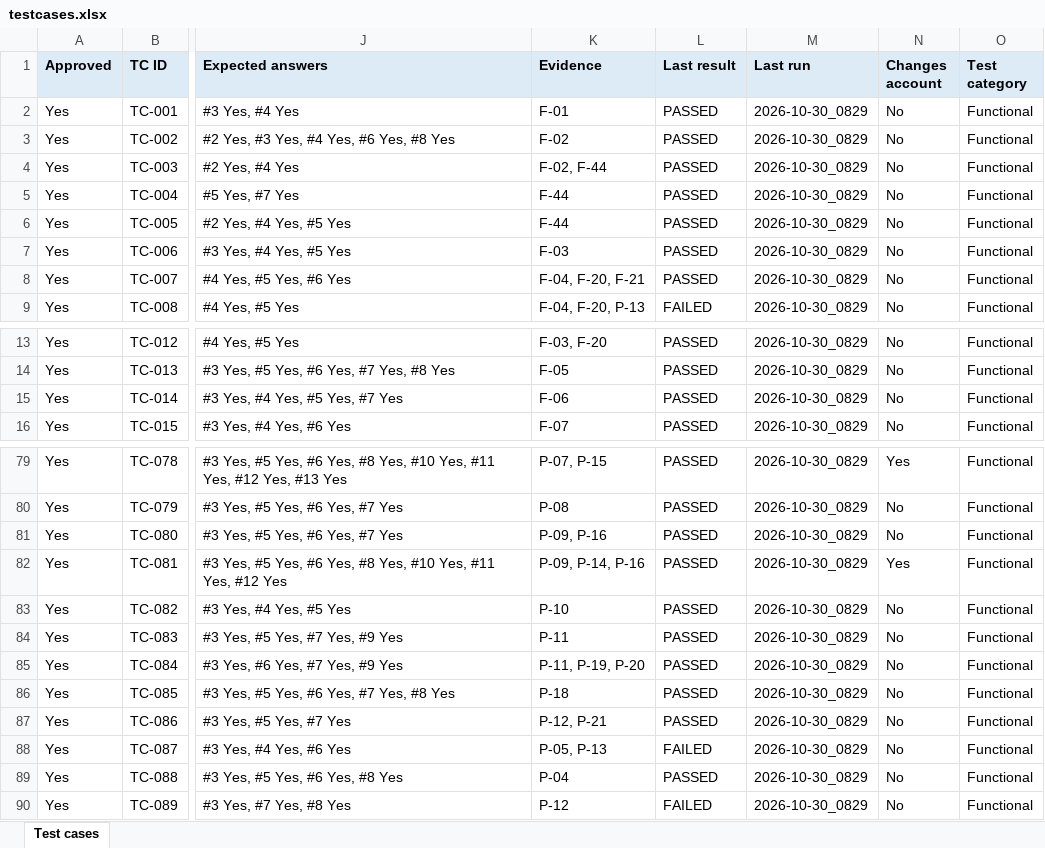
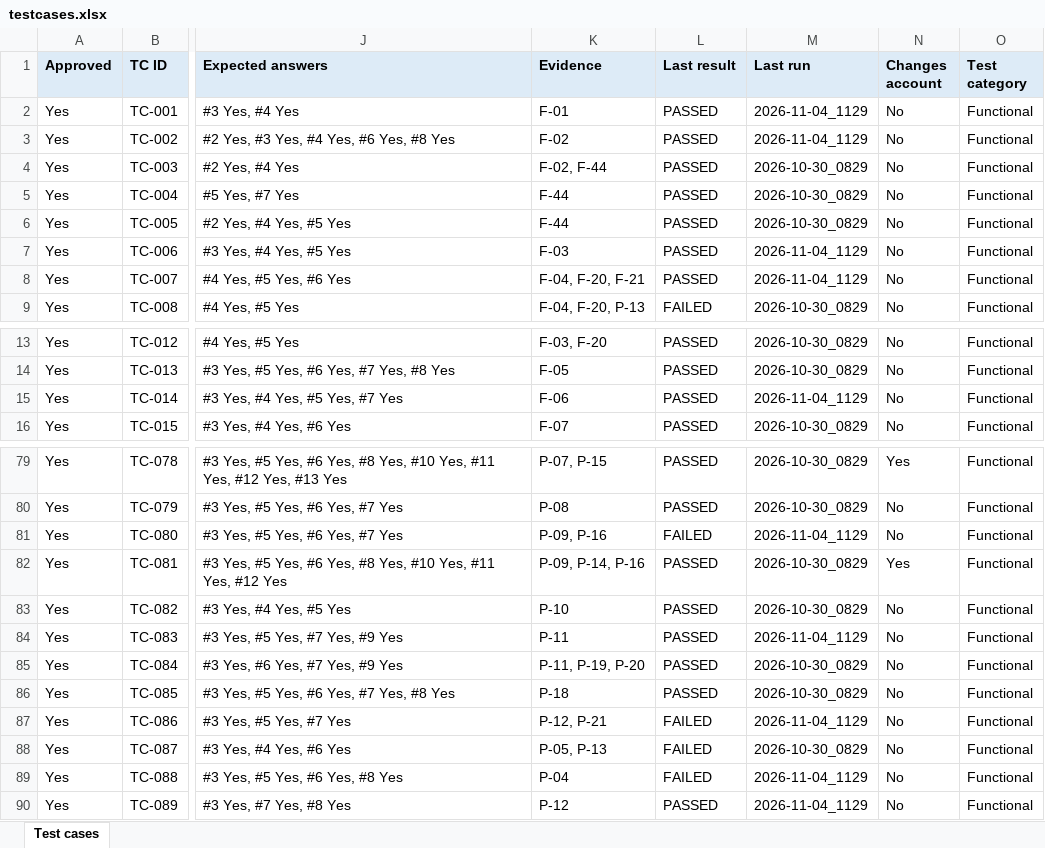
Before and after one commit to shazleen-cell/webtest-agent, an Excel workbook: website-tests/ludus/testcases.xlsx, sheet Test cases, drawn as a sheet; only a part is shown, gaps mark what is left out; values as stored, in another font and other column widths than the file's, no borders; the diff covers the shown part only; the diff names each change by its address in the sheet, - before the commit and + after, or states it on an @@ line.

Commit message:
Add Haiku 5.5 Ludus High run for GOTG-464
Haiku 5.5 medium on 26 Ludus High cases that don't change the account
(run 2026-11-04_1129): 18 PASSED, 8 FAILED, evidence 26/26, no safety
issues, ≈ $3.03 (≈ $0.12 per test vs $0.32 for Sonnet), 91 s per test
vs 59 s.

Most failures come from Ludus changes since 30 Oct (Reward chain and
Store points removed, new Loyalty Shop offers), confirmed on the
screenshots. Haiku added actions not in the steps in TC-041 and TC-089.

```diff
--- a/website-tests/ludus/testcases.xlsx (sheet Test cases)
+++ b/website-tests/ludus/testcases.xlsx (sheet Test cases)
-M2:M3 (Last run): 2026-10-30_0829
+M2:M3 (Last run): 2026-11-04_1129
-M7:M8 (Last run): 2026-10-30_0829
+M7:M8 (Last run): 2026-11-04_1129
-M15 (Last run): 2026-10-30_0829
+M15 (Last run): 2026-11-04_1129
-L81 (Last result): PASSED
+L81 (Last result): FAILED
-M81 (Last run): 2026-10-30_0829
+M81 (Last run): 2026-11-04_1129
-M84 (Last run): 2026-10-30_0829
+M84 (Last run): 2026-11-04_1129
-L87 (Last result): PASSED
+L87 (Last result): FAILED
-M87 (Last run): 2026-10-30_0829
+M87 (Last run): 2026-11-04_1129
-L89 (Last result): PASSED
+L89 (Last result): FAILED
-M89:M90 (Last run): 2026-10-30_0829
+M89:M90 (Last run): 2026-11-04_1129
-L90 (Last result): FAILED
+L90 (Last result): PASSED
```
Also changed, not shown: 20 edited cells elsewhere in this sheet.
